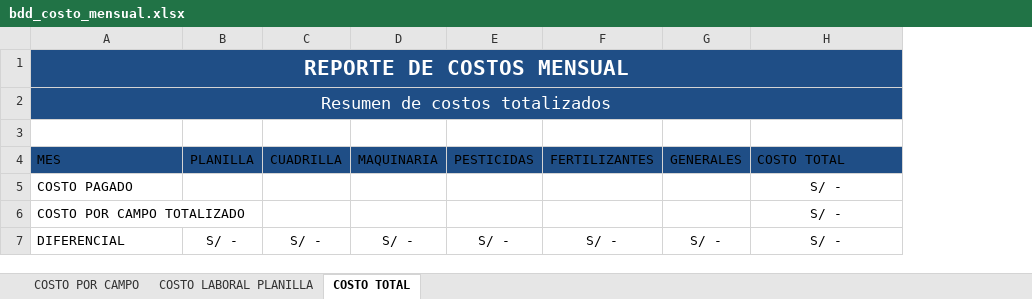
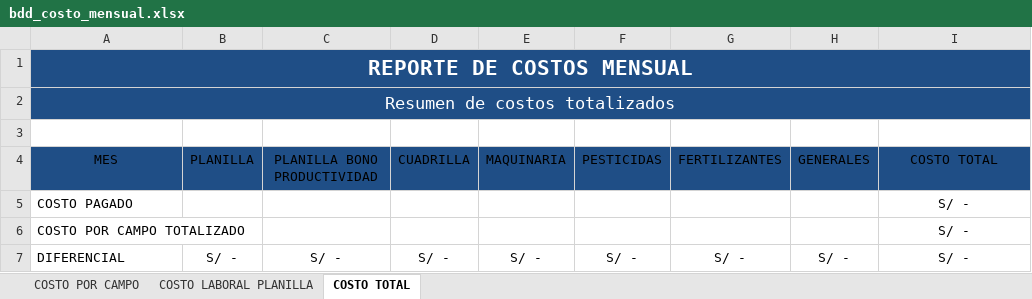
Before and after one commit to benjaminxxxx/tierrasanta, an Excel workbook: public/templates/bdd_costo_mensual.xlsx, sheet COSTO TOTAL, drawn as a sheet; values as stored, in another font and other column widths than the file's, no borders; table styles not drawn; addresses are those after the commit; the diff names each change by its address in the sheet, - before the commit and + after, or states it on an @@ line.

Commit message:
cambio de bonos

```diff
--- a/public/templates/bdd_costo_mensual.xlsx (sheet COSTO TOTAL)
+++ b/public/templates/bdd_costo_mensual.xlsx (sheet COSTO TOTAL)
+column C (PLANILLA BONO PRODUCTIVIDAD), row 7: S/ -
-A4 alignment: left
+A4 alignment: center
-I4 alignment: left
+I4 alignment: center
```
Also changed, not shown: sheet COSTO LABORAL PLANILLA, formulas that keep their value, 11 other files.
